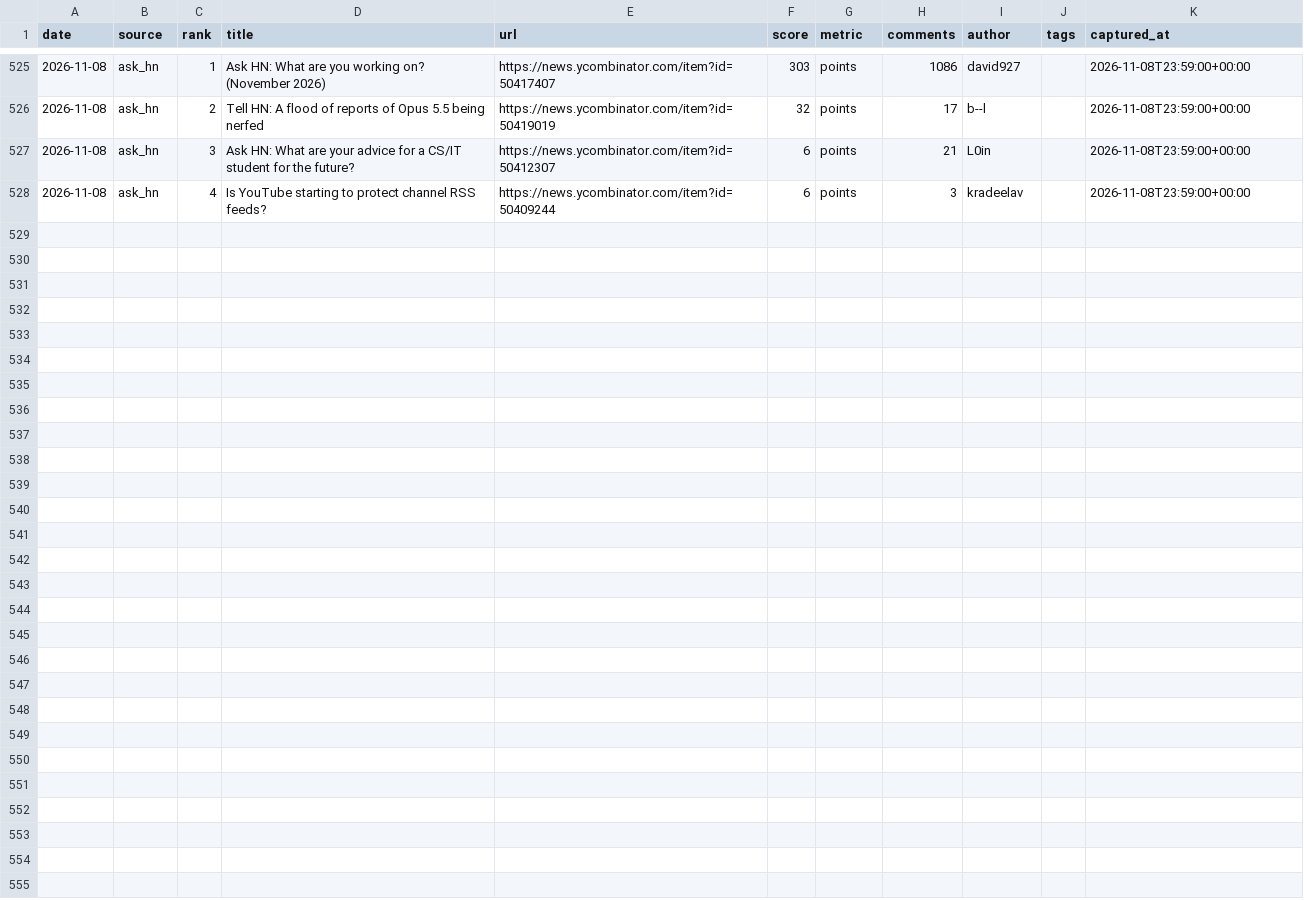
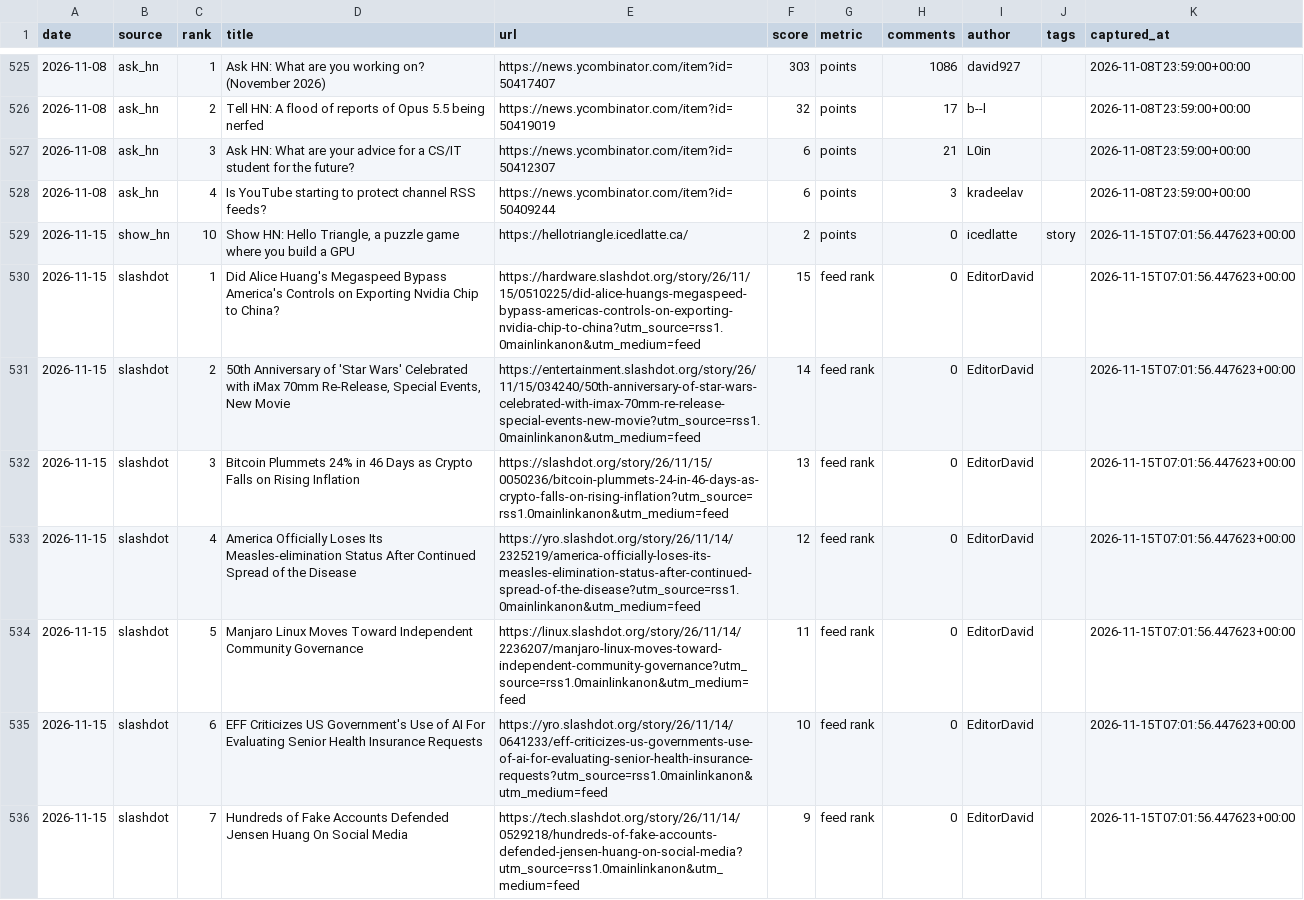
Before and after one commit to zalize-com/trendscope, a CSV file: data/history.csv, drawn as a sheet; only a part is shown, gaps mark what is left out; the diff covers the shown part only; the diff names each change by its address in the sheet, - before the commit and + after, or states it on an @@ line.

```diff
--- a/data/history.csv
+++ b/data/history.csv
+row 529: 2026-11-15 | show_hn | 10 | Show HN: Hello Triangle, a puzzle game where you build a GPU | https://hellotriangle.icedlatte.ca/ | 2 | points | 0 | icedlatte | story | 2026-11-15T07:01:56.447623+00:00
+row 530: 2026-11-15 | slashdot | 1 | Did Alice Huang's Megaspeed Bypass America's Controls on Exporting Nvidia Chip to China? | https://hardware.slashdot.org/story/26/11/15/0510225/did-alice-huangs-megaspeed-bypass-americas-controls-on-exporting-nvidia-chip-to-china?utm_source=rss1.0mainlinkanon&utm_medium=feed | 15 | feed rank | 0 | EditorDavid |  | 2026-11-15T07:01:56.447623+00:00
+row 531: 2026-11-15 | slashdot | 2 | 50th Anniversary of 'Star Wars' Celebrated with iMax 70mm Re-Release, Special Events, New Movie | https://entertainment.slashdot.org/story/26/11/15/034240/50th-anniversary-of-star-wars-celebrated-with-imax-70mm-re-release-special-events-new-movie?utm_source=rss1.0mainlinkanon&utm_medium=feed | 14 | feed rank | 0 | EditorDavid |  | 2026-11-15T07:01:56.447623+00:00
+row 532: 2026-11-15 | slashdot | 3 | Bitcoin Plummets 24% in 46 Days as Crypto Falls on Rising Inflation | https://slashdot.org/story/26/11/15/0050236/bitcoin-plummets-24-in-46-days-as-crypto-falls-on-rising-inflation?utm_source=rss1.0mainlinkanon&utm_medium=feed | 13 | feed rank | 0 | EditorDavid |  | 2026-11-15T07:01:56.447623+00:00
+row 533: 2026-11-15 | slashdot | 4 | America Officially Loses Its Measles-elimination Status After Continued Spread of the Disease | https://yro.slashdot.org/story/26/11/14/2325219/america-officially-loses-its-measles-elimination-status-after-continued-spread-of-the-disease?utm_source=rss1.0mainlinkanon&utm_medium=feed | 12 | feed rank | 0 | EditorDavid |  | 2026-11-15T07:01:56.447623+00:00
+row 534: 2026-11-15 | slashdot | 5 | Manjaro Linux Moves Toward Independent Community Governance | https://linux.slashdot.org/story/26/11/14/2236207/manjaro-linux-moves-toward-independent-community-governance?utm_source=rss1.0mainlinkanon&utm_medium=feed | 11 | feed rank | 0 | EditorDavid |  | 2026-11-15T07:01:56.447623+00:00
+row 535: 2026-11-15 | slashdot | 6 | EFF Criticizes US Government's Use of AI For Evaluating Senior Health Insurance Requests | https://yro.slashdot.org/story/26/11/14/0641233/eff-criticizes-us-governments-use-of-ai-for-evaluating-senior-health-insurance-requests?utm_source=rss1.0mainlinkanon&utm_medium=feed | 10 | feed rank | 0 | EditorDavid |  | 2026-11-15T07:01:56.447623+00:00
+row 536: 2026-11-15 | slashdot | 7 | Hundreds of Fake Accounts Defended Jensen Huang On Social Media | https://tech.slashdot.org/story/26/11/14/0529218/hundreds-of-fake-accounts-defended-jensen-huang-on-social-media?utm_source=rss1.0mainlinkanon&utm_medium=feed | 9 | feed rank | 0 | EditorDavid |  | 2026-11-15T07:01:56.447623+00:00
```
Also changed, not shown: 8 added rows elsewhere in this file, data/daily/2026-11-15.csv, data/health-log.csv, 12 other files.
